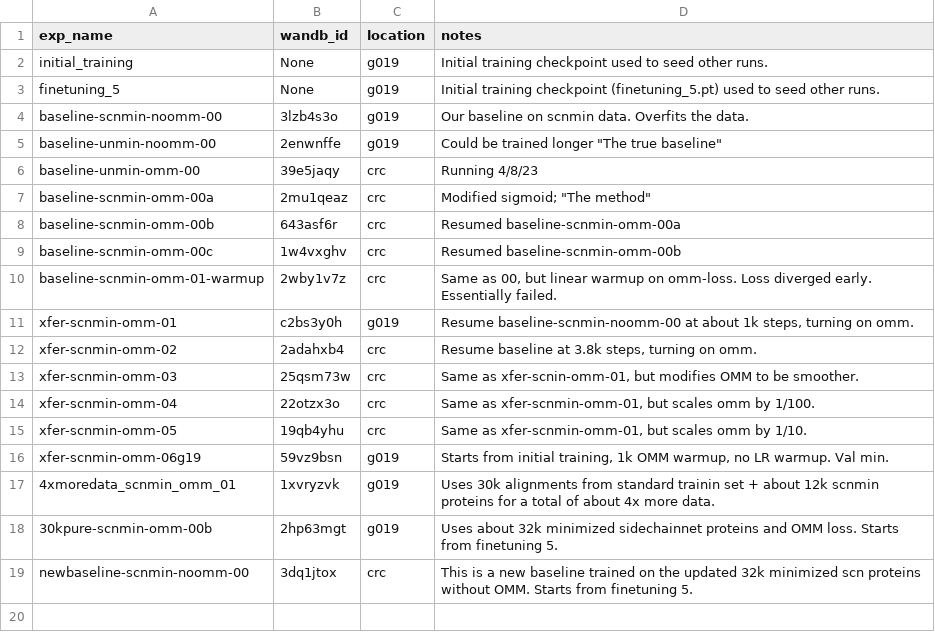
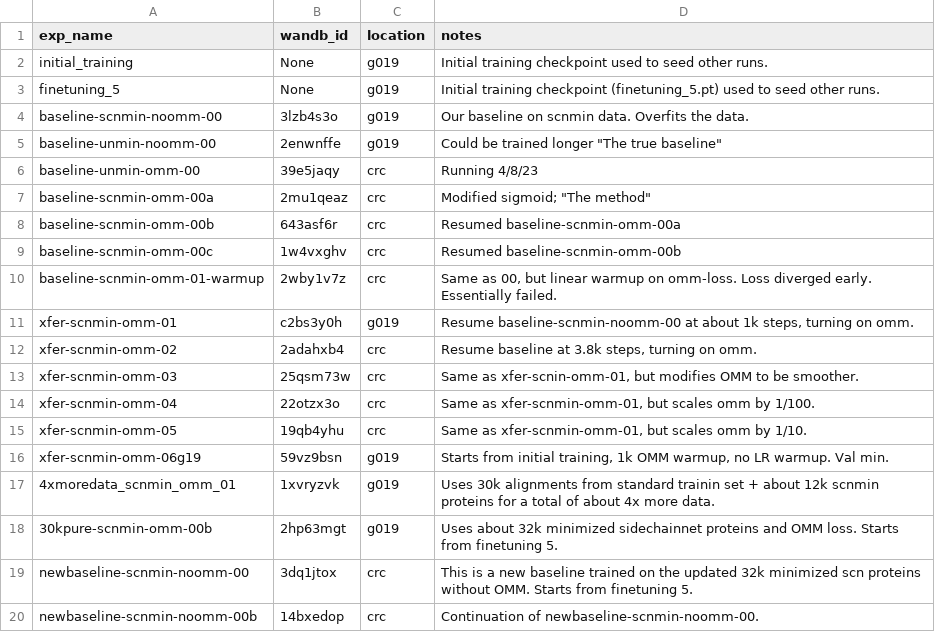
Before and after one commit to jonathanking/openfold, a CSV file: jk_research/evaluations/experiment_directory.csv, drawn as a sheet; the diff names each change by its address in the sheet, - before the commit and + after, or states it on an @@ line.

```diff
--- a/jk_research/evaluations/experiment_directory.csv
+++ b/jk_research/evaluations/experiment_directory.csv
+row 20: newbaseline-scnmin-noomm-00b | 14bxedop | crc | Continuation of newbaseline-scnmin-noomm-00.
```
Also changed, not shown: jk_research/evaluations/eval_jobs.csv, 2 other files.
